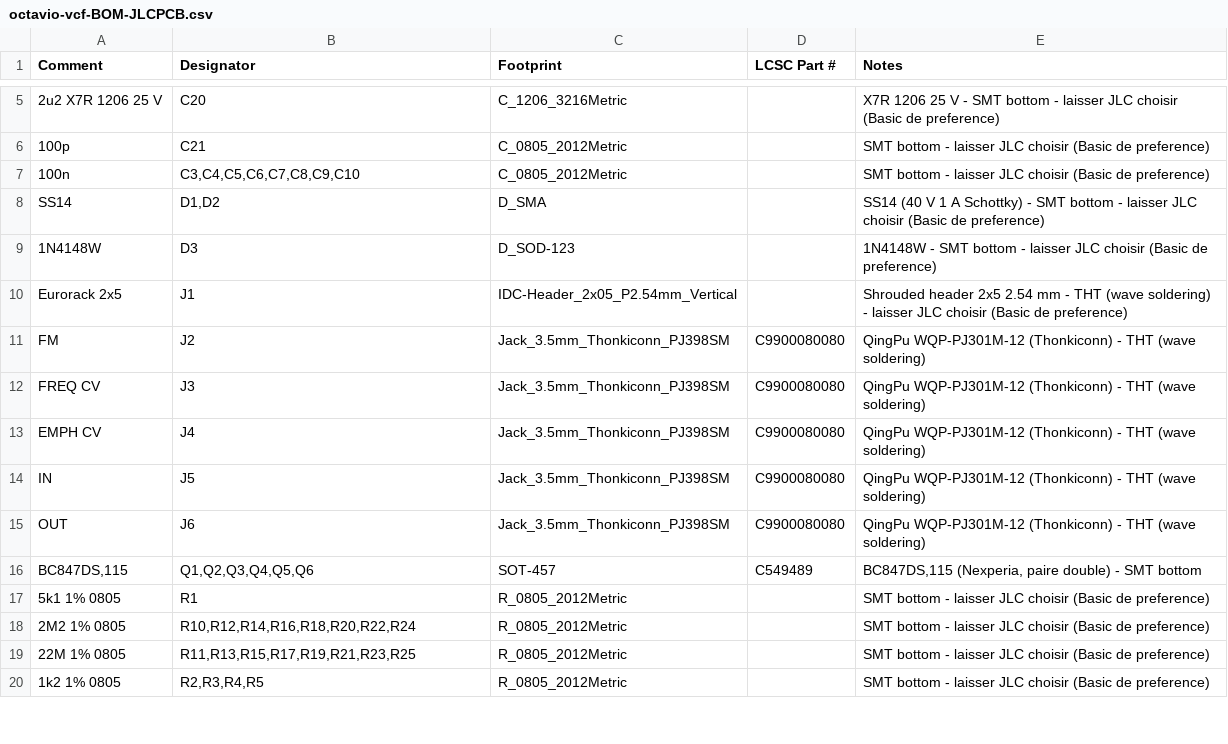
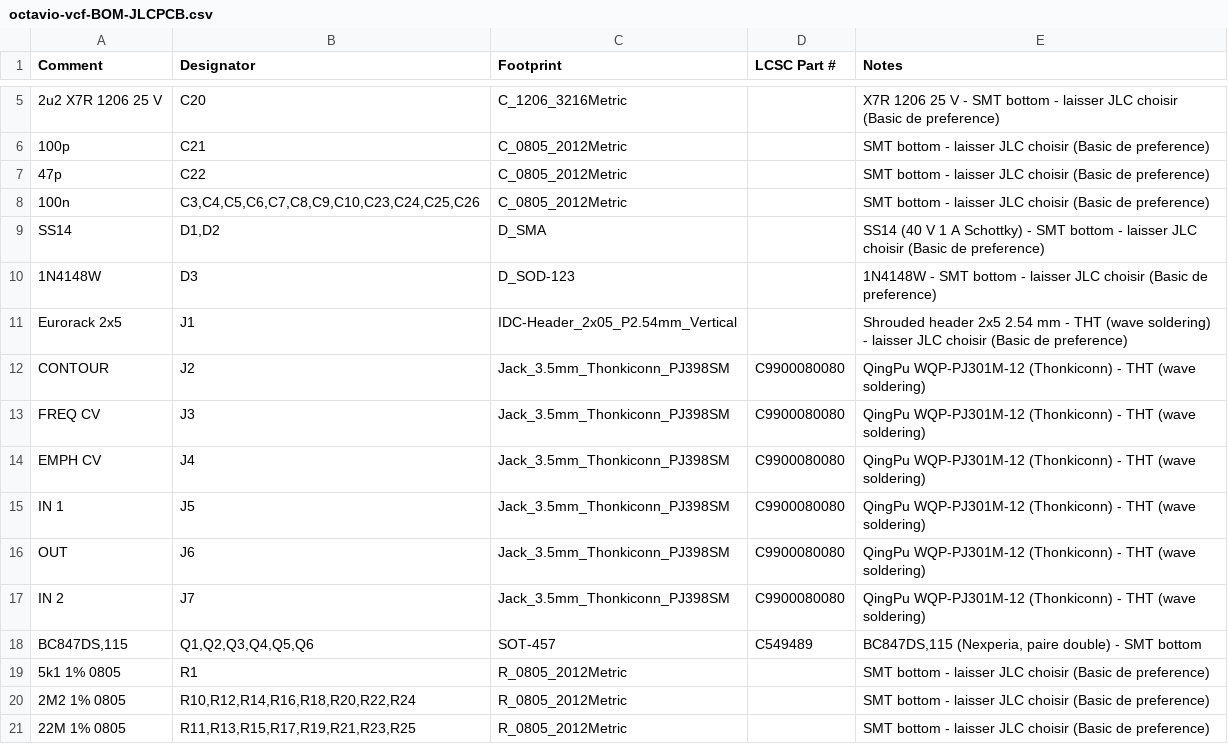
Before and after one commit to jbpaudio-rgb/eurorack, a CSV file: VCF/octavio-vcf-BOM-JLCPCB.csv, drawn as a sheet; only a part is shown, gaps mark what is left out; the shorter side is filled out with more unchanged rows; the diff covers the shown part only.

```diff
--- a/VCF/octavio-vcf-BOM-JLCPCB.csv
+++ b/VCF/octavio-vcf-BOM-JLCPCB.csv
@@ -6,3 +6,4 @@ Comment,Designator,Footprint,LCSC Part #,Notes
 100p,C21,C_0805_2012Metric,,SMT bottom - laisser JLC choisir (Basic de preference)
-100n,"C3,C4,C5,C6,C7,C8,C9,C10",C_0805_2012Metric,,SMT bottom - laisser JLC choisir (Basic de preference)
+47p,C22,C_0805_2012Metric,,SMT bottom - laisser JLC choisir (Basic de preference)
+100n,"C3,C4,C5,C6,C7,C8,C9,C10,C23,C24,C25,C26",C_0805_2012Metric,,SMT bottom - laisser JLC choisir (Basic de preference)
 SS14,"D1,D2",D_SMA,,SS14 (40 V 1 A Schottky) - SMT bottom - laisser JLC choisir (Basic de preference)
@@ -10,7 +11,8 @@ SS14,"D1,D2",D_SMA,,SS14 (40 V 1 A Schottky) - SMT bottom - laisser JLC choisir
 Eurorack 2x5,J1,IDC-Header_2x05_P2.54mm_Vertical,,Shrouded header 2x5 2.54 mm - THT (wave soldering) - laisser JLC choisir (Basic de preference)
-FM,J2,Jack_3.5mm_Thonkiconn_PJ398SM,C9900080080,QingPu WQP-PJ301M-12 (Thonkiconn) - THT (wave soldering)
+CONTOUR,J2,Jack_3.5mm_Thonkiconn_PJ398SM,C9900080080,QingPu WQP-PJ301M-12 (Thonkiconn) - THT (wave soldering)
 FREQ CV,J3,Jack_3.5mm_Thonkiconn_PJ398SM,C9900080080,QingPu WQP-PJ301M-12 (Thonkiconn) - THT (wave soldering)
 EMPH CV,J4,Jack_3.5mm_Thonkiconn_PJ398SM,C9900080080,QingPu WQP-PJ301M-12 (Thonkiconn) - THT (wave soldering)
-IN,J5,Jack_3.5mm_Thonkiconn_PJ398SM,C9900080080,QingPu WQP-PJ301M-12 (Thonkiconn) - THT (wave soldering)
+IN 1,J5,Jack_3.5mm_Thonkiconn_PJ398SM,C9900080080,QingPu WQP-PJ301M-12 (Thonkiconn) - THT (wave soldering)
 OUT,J6,Jack_3.5mm_Thonkiconn_PJ398SM,C9900080080,QingPu WQP-PJ301M-12 (Thonkiconn) - THT (wave soldering)
+IN 2,J7,Jack_3.5mm_Thonkiconn_PJ398SM,C9900080080,QingPu WQP-PJ301M-12 (Thonkiconn) - THT (wave soldering)
 "BC847DS,115","Q1,Q2,Q3,Q4,Q5,Q6",SOT-457,C549489,"BC847DS,115 (Nexperia, paire double) - SMT bottom"
```
Also changed, not shown: 10 added rows, 3 removed rows and 10 edited cells elsewhere in this file, 12 other files.
